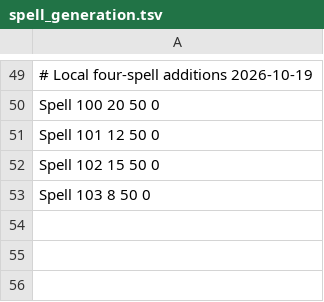
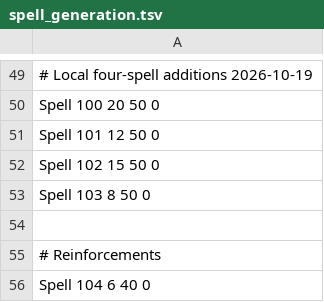
Before and after one commit to toxeanubis1994-arch/ERA-Spells, a TSV file: ToxData/spell_generation.tsv, drawn as a sheet; only a part is shown, gaps mark what is left out; the diff names each change by its address in the sheet, - before the commit and + after, or states it on an @@ line.

Commit message:
Release 0.7.6: add Reinforcements

```diff
--- a/ToxData/spell_generation.tsv
+++ b/ToxData/spell_generation.tsv
+row 54: (empty)
+row 55: # Reinforcements
+row 56: Spell 104 6 40 0
```
Also changed, not shown: ToxData/editor_spells.ru.tsv, ToxData/editor_spells.tsv, 27 other files.
